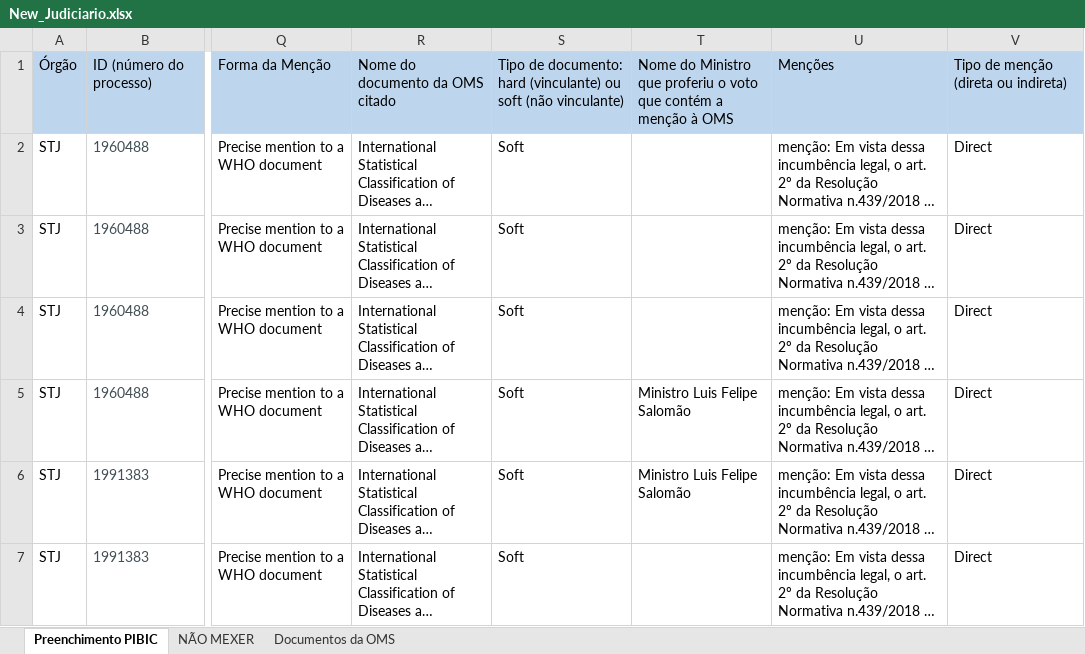
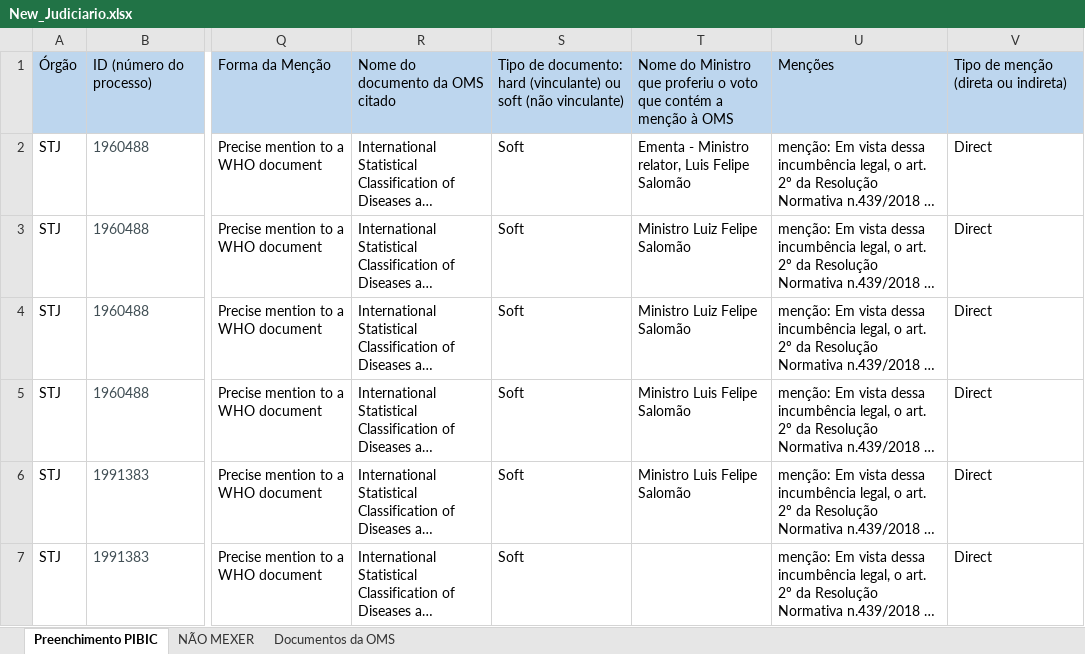
Before and after one commit to HLovisiEnnes/JUS_WHO, an Excel workbook: New_Judiciario.xlsx, sheet Preenchimento PIBIC, drawn as a sheet; only a part is shown, gaps mark what is left out; long unchanged cells end in …; values as stored, in another font and other column widths than the file's, no borders; charts and pictures not drawn; the diff covers the shown part only; the diff names each change by its address in the sheet, - before the commit and + after, or states it on an @@ line.

```diff
--- a/New_Judiciario.xlsx (sheet Preenchimento PIBIC)
+++ b/New_Judiciario.xlsx (sheet Preenchimento PIBIC)
-T2: (empty)
+T2: Ementa - Ministro relator, Luis Felipe Salomão
-T3:T4: (empty)
+T3:T4: Ministro Luiz Felipe Salomão
```
Also changed, not shown: 1 removed row, 27 edited cells and cell formats elsewhere in this sheet, Old_Judiciario.xlsx, 13 other files.
